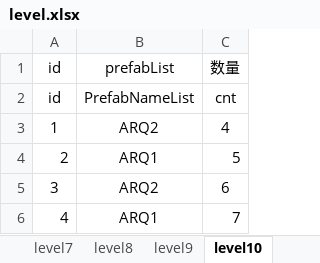
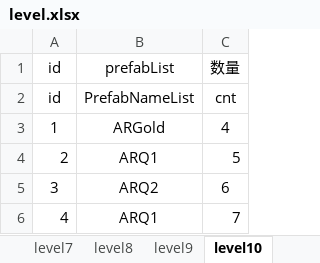
Before and after one commit to tonyshow/AutoRing, an Excel workbook: packages/GateListTool/level.xlsx, sheet level10, drawn as a sheet; values as stored, in another font and other column widths than the file's, no borders; the diff names each change by its address in the sheet, - before the commit and + after, or states it on an @@ line.

```diff
--- a/packages/GateListTool/level.xlsx (sheet level10)
+++ b/packages/GateListTool/level.xlsx (sheet level10)
-B3 (prefabList): ARQ2
+B3 (prefabList): ARGold
```
Also changed, not shown: sheet level4, sheet level2, sheet level6, sheet level1, 46 other files.
